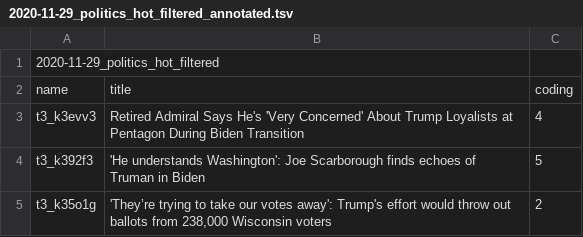
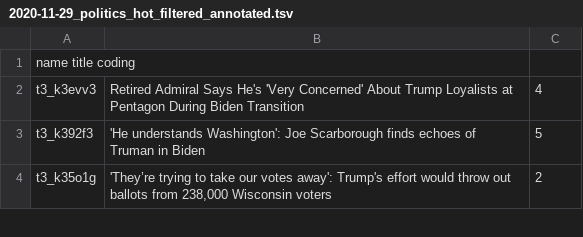
Before and after one commit to nikoosarraf/COMP598-FinalProject, a TSV file: tsv_files_annotated/2020-11-29_politics_hot_filtered_annotated.tsv, drawn as a sheet; only a part is shown.

Commit message:
Update 2020-11-29_politics_hot_filtered_annotated.tsv

```diff
--- a/tsv_files_annotated/2020-11-29_politics_hot_filtered_annotated.tsv
+++ b/tsv_files_annotated/2020-11-29_politics_hot_filtered_annotated.tsv
@@ -1,3 +1,2 @@
-2020-11-29_politics_hot_filtered
-name	title	coding
+name  title coding
 t3_k3evv3	Retired Admiral Says He's 'Very Concerned' About Trump Loyalists at Pentagon During Biden Transition	4
```
